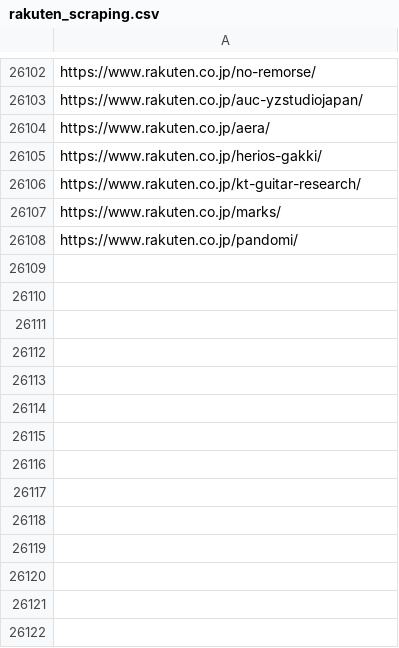
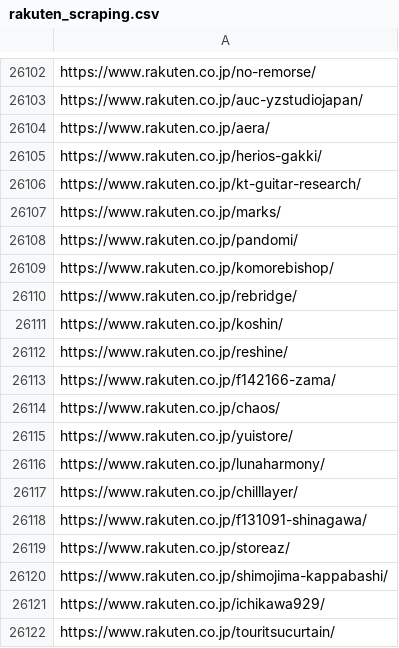
Before and after one commit to toaruman/PROLE, a CSV file: rakuten_scraping.csv, drawn as a sheet; only a part is shown, gaps mark what is left out; the diff names each change by its address in the sheet, - before the commit and + after, or states it on an @@ line.

```diff
--- a/rakuten_scraping.csv
+++ b/rakuten_scraping.csv
+row 26109: https://www.rakuten.co.jp/komorebishop/
+row 26110: https://www.rakuten.co.jp/rebridge/
+row 26111: https://www.rakuten.co.jp/koshin/
+row 26112: https://www.rakuten.co.jp/reshine/
+row 26113: https://www.rakuten.co.jp/f142166-zama/
+row 26114: https://www.rakuten.co.jp/chaos/
+row 26115: https://www.rakuten.co.jp/yuistore/
+row 26116: https://www.rakuten.co.jp/lunaharmony/
+row 26117: https://www.rakuten.co.jp/chilllayer/
+row 26118: https://www.rakuten.co.jp/f131091-shinagawa/
+row 26119: https://www.rakuten.co.jp/storeaz/
+row 26120: https://www.rakuten.co.jp/shimojima-kappabashi/
+row 26121: https://www.rakuten.co.jp/ichikawa929/
+row 26122: https://www.rakuten.co.jp/touritsucurtain/
```
Also changed, not shown: 1 other file.
